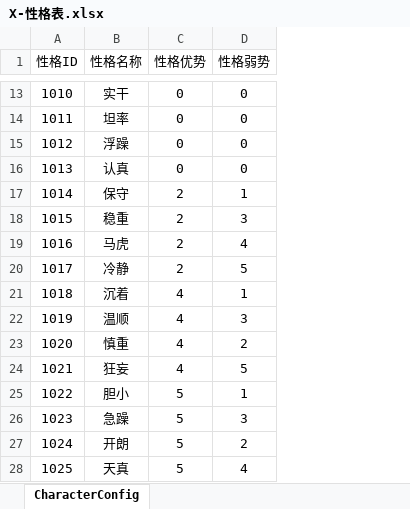
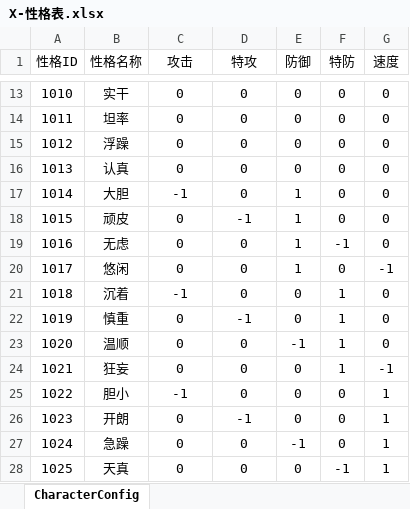
Before and after one commit to Imnothing/MY_GAME_001, an Excel workbook: 数据表/X-性格表.xlsx, sheet CharacterConfig, drawn as a sheet; only a part is shown, gaps mark what is left out; values as stored, in another font and other column widths than the file's, no borders; the diff covers the shown part only; the diff names each change by its address in the sheet, - before the commit and + after, or states it on an @@ line.

```diff
--- a/数据表/X-性格表.xlsx (sheet CharacterConfig)
+++ b/数据表/X-性格表.xlsx (sheet CharacterConfig)
+column E (防御), rows 13-28: 0 | 0 | 0 | 0 | 1 | 1 | 1 | 1 | 0 | 0 | -1 | 0 | 0 | 0 | -1 | 0
+column F (特防), rows 13-28: 0 | 0 | 0 | 0 | 0 | 0 | -1 | 0 | 1 | 1 | 1 | 1 | 0 | 0 | 0 | -1
+column G (速度), rows 13-28: 0 | 0 | 0 | 0 | 0 | 0 | 0 | -1 | 0 | 0 | 0 | -1 | 1 | 1 | 1 | 1
-C1: 性格优势
+C1: 攻击
-D1: 性格弱势
+D1: 特攻
-B17 (性格名称): 保守
+B17 (性格名称): 大胆
-C17 (攻击): 2
+C17 (攻击): -1
-D17 (特攻): 1
+D17 (特攻): 0
-B18 (性格名称): 稳重
+B18 (性格名称): 顽皮
-C18:C20 (攻击): 2
+C18:C20 (攻击): 0
-D18 (特攻): 3
+D18 (特攻): -1
-B19 (性格名称): 马虎
+B19 (性格名称): 无虑
-D19 (特攻): 4
+D19 (特攻): 0
-B20 (性格名称): 冷静
+B20 (性格名称): 悠闲
-D20 (特攻): 5
+D20 (特攻): 0
-C21 (攻击): 4
+C21 (攻击): -1
-D21 (特攻): 1
+D21 (特攻): 0
-B22 (性格名称): 温顺
+B22 (性格名称): 慎重
-C22:C24 (攻击): 4
+C22:C24 (攻击): 0
-D22 (特攻): 3
+D22 (特攻): -1
-B23 (性格名称): 慎重
+B23 (性格名称): 温顺
-D23 (特攻): 2
+D23 (特攻): 0
-D24 (特攻): 5
+D24 (特攻): 0
-C25 (攻击): 5
+C25 (攻击): -1
-D25 (特攻): 1
+D25 (特攻): 0
-B26 (性格名称): 急躁
+B26 (性格名称): 开朗
-C26:C28 (攻击): 5
+C26:C28 (攻击): 0
-D26 (特攻): 3
+D26 (特攻): -1
-B27 (性格名称): 开朗
+B27 (性格名称): 急躁
-D27 (特攻): 2
+D27 (特攻): 0
-D28 (特攻): 4
+D28 (特攻): 0
```
Also changed, not shown: 19 edited cells elsewhere in this sheet, 27 other files.
